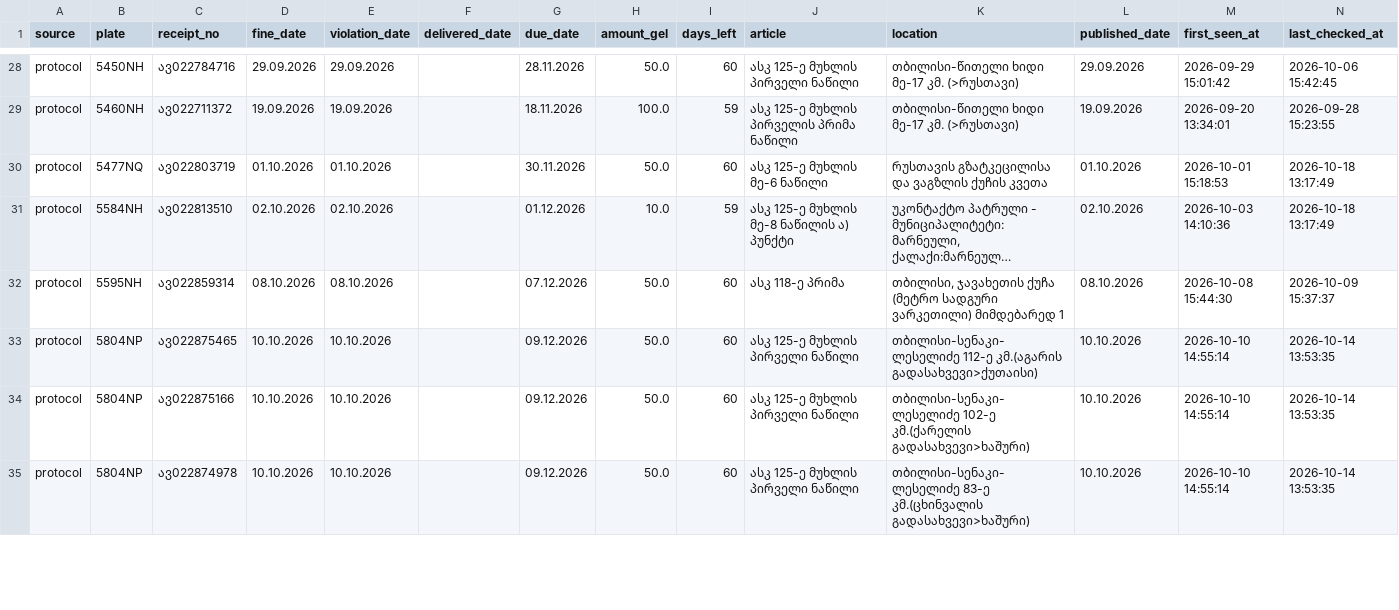
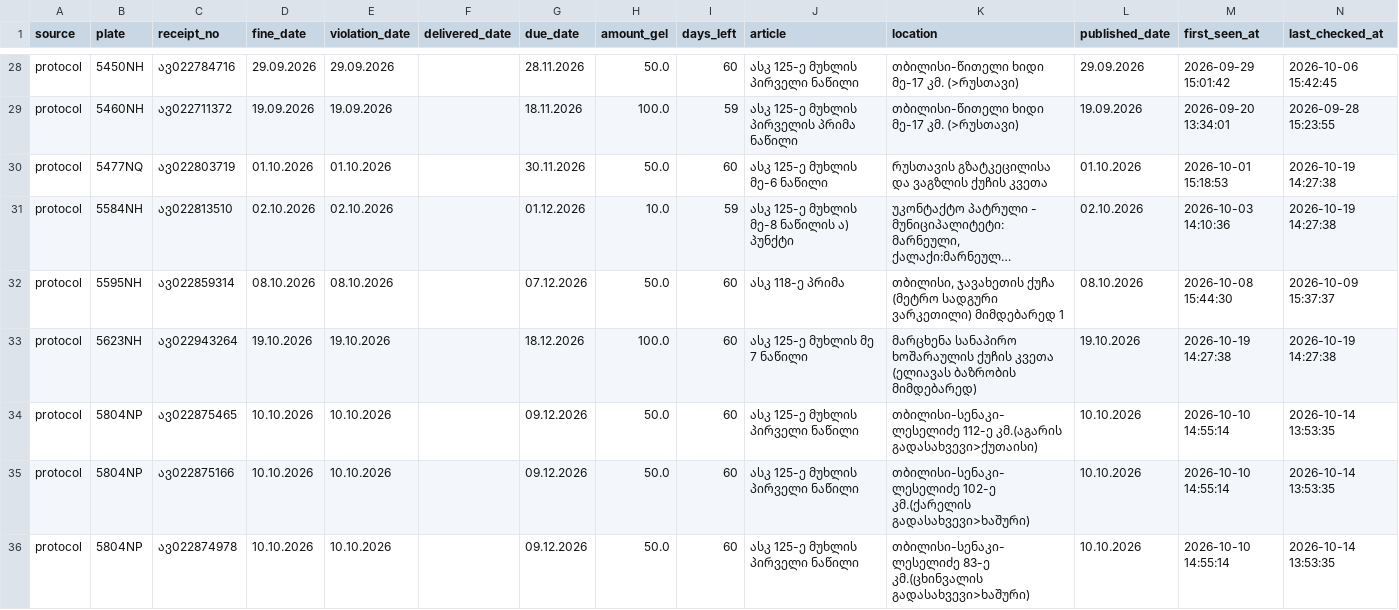
Before and after one commit to scythhe/car_fines, a CSV file: fines_ledger.csv, drawn as a sheet; only a part is shown, gaps mark what is left out; long unchanged cells end in …; the diff covers the shown part only; the diff names each change by its address in the sheet, - before the commit and + after, or states it on an @@ line.

```diff
--- a/fines_ledger.csv
+++ b/fines_ledger.csv
-N30:N31 (last_checked_at): 2026-10-18 13:17:49
+N30:N31 (last_checked_at): 2026-10-19 14:27:38
+row 33: protocol | 5623NH | ავ022943264 | 19.10.2026 | 19.10.2026 |  | 18.12.2026 | 100.0 | 60 | ასკ 125-ე მუხლის მე 7 ნაწილი | მარცხენა სანაპირო ხოშარაულის ქუჩის კვეთა (ელიავას ბაზრობის მიმდებარედ) | 19.10.2026 | 2026-10-19 14:27:38 | 2026-10-19 14:27:38
```
Also changed, not shown: 12 edited cells elsewhere in this file, check_log.csv.
